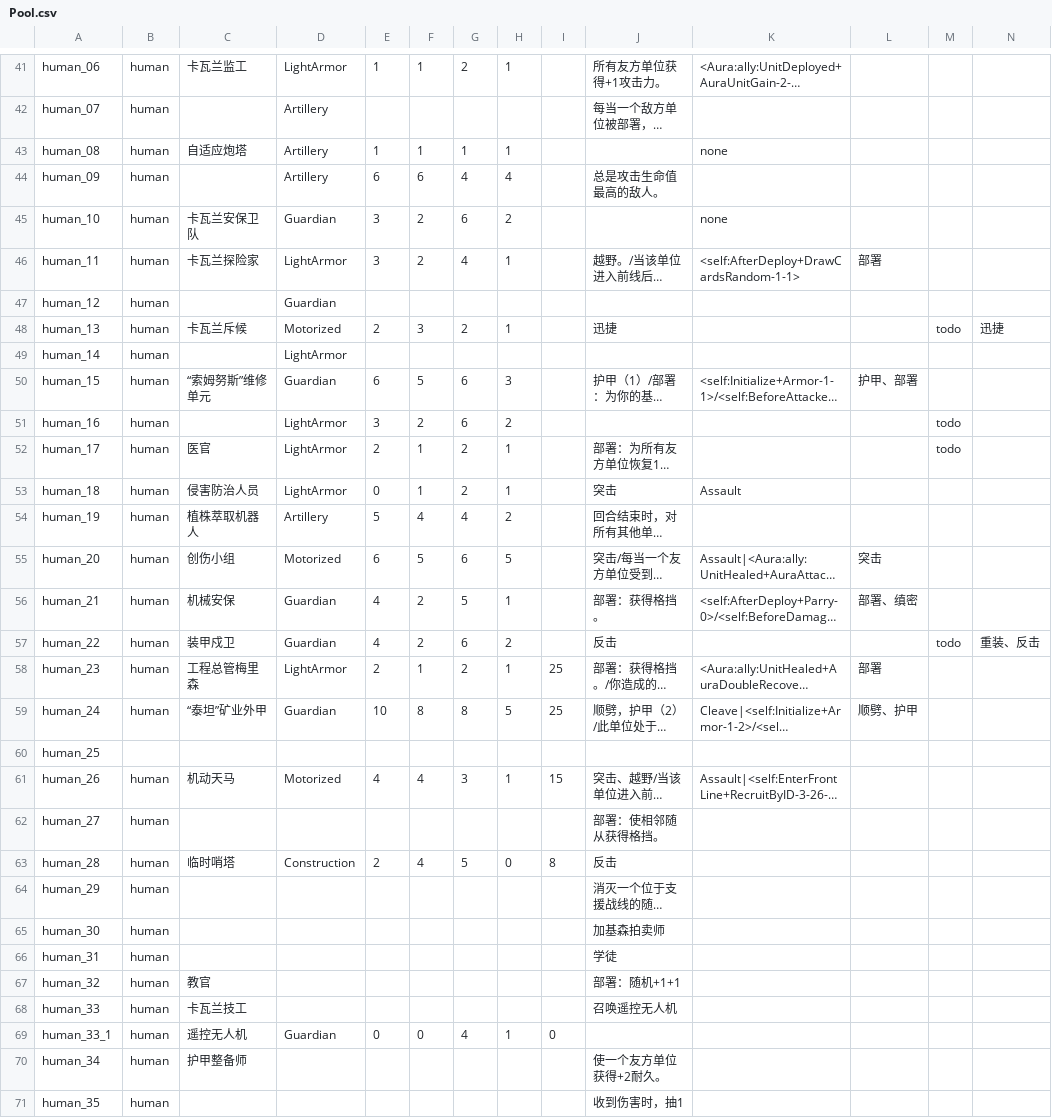
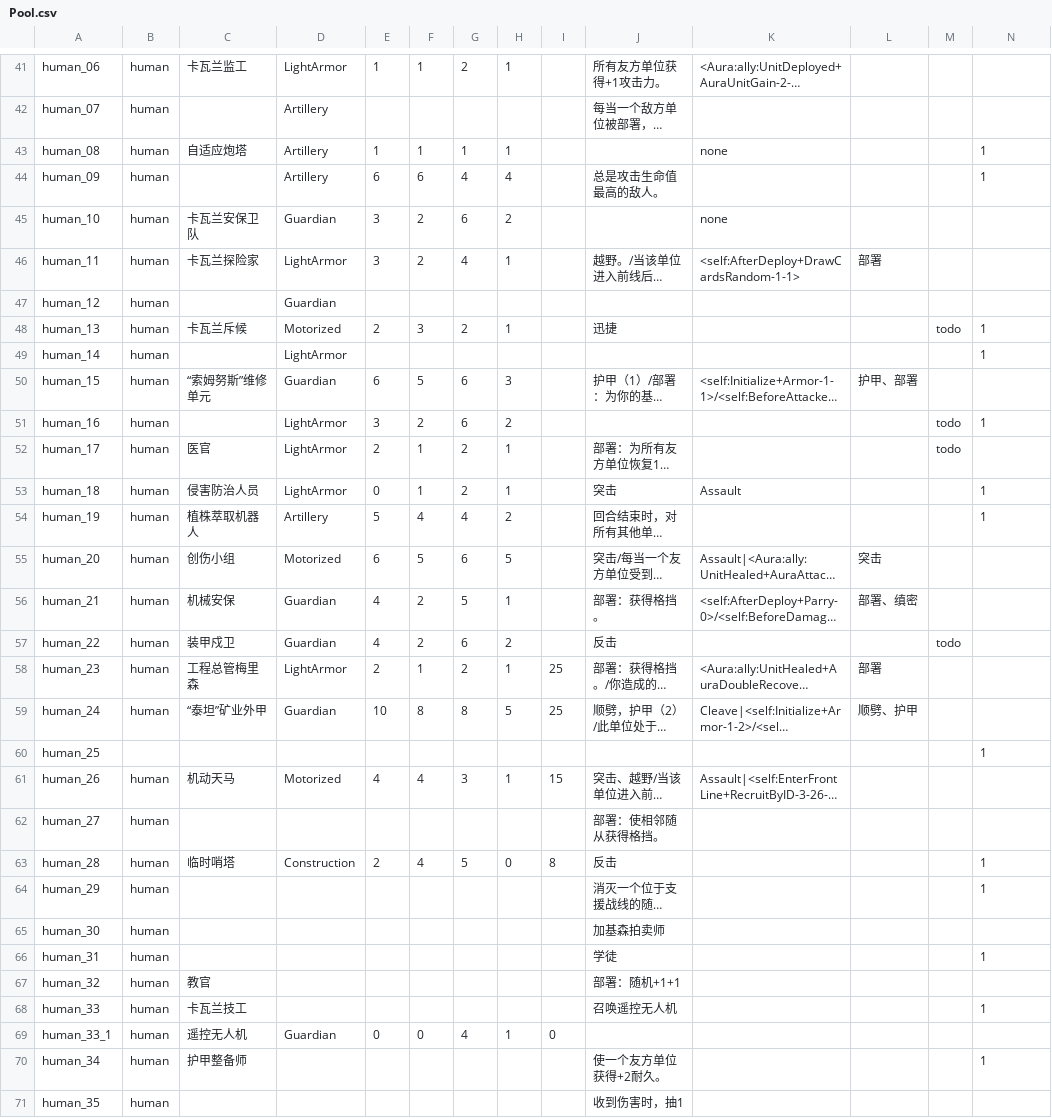
Before and after one commit to Archer-du/OuterStray, a CSV file: Assets/Config/Pool.csv, drawn as a sheet; only a part is shown, gaps mark what is left out; long unchanged cells end in …; the diff covers the shown part only; the diff names each change by its address in the sheet, - before the commit and + after, or states it on an @@ line.

```diff
--- a/Assets/Config/Pool.csv
+++ b/Assets/Config/Pool.csv
-N43:N44: (empty)
+N43:N44: 1
-N48: 迅捷
+N48: 1
-N49: (empty)
+N49: 1
-N51: (empty)
+N51: 1
-N53:N54: (empty)
+N53:N54: 1
-N57: 重装、反击
+N57: (empty)
-N60: (empty)
+N60: 1
-N63:N64: (empty)
+N63:N64: 1
-N66: (empty)
+N66: 1
-N68: (empty)
+N68: 1
-N70: (empty)
+N70: 1
```
Also changed, not shown: 22 edited cells elsewhere in this file, 8 other files.
